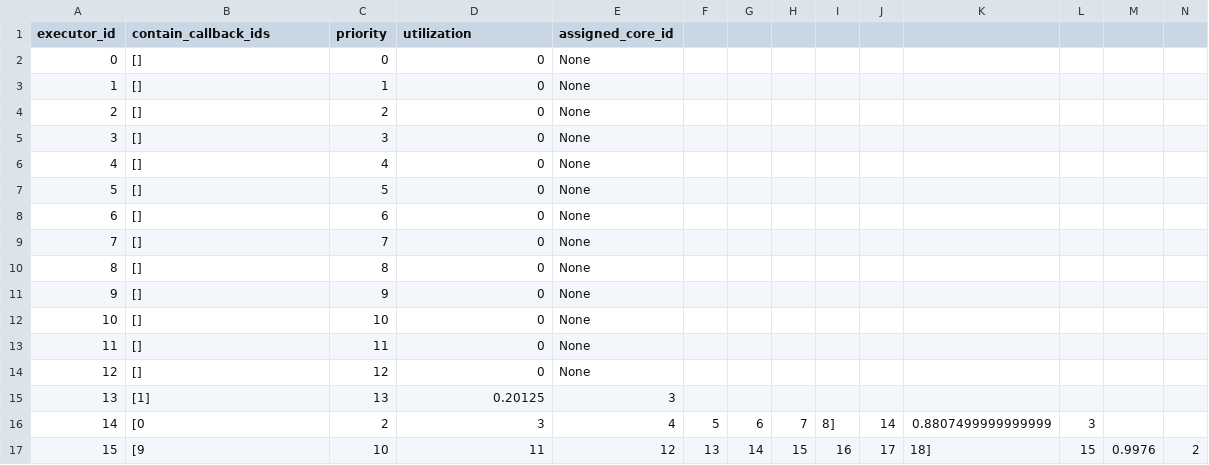
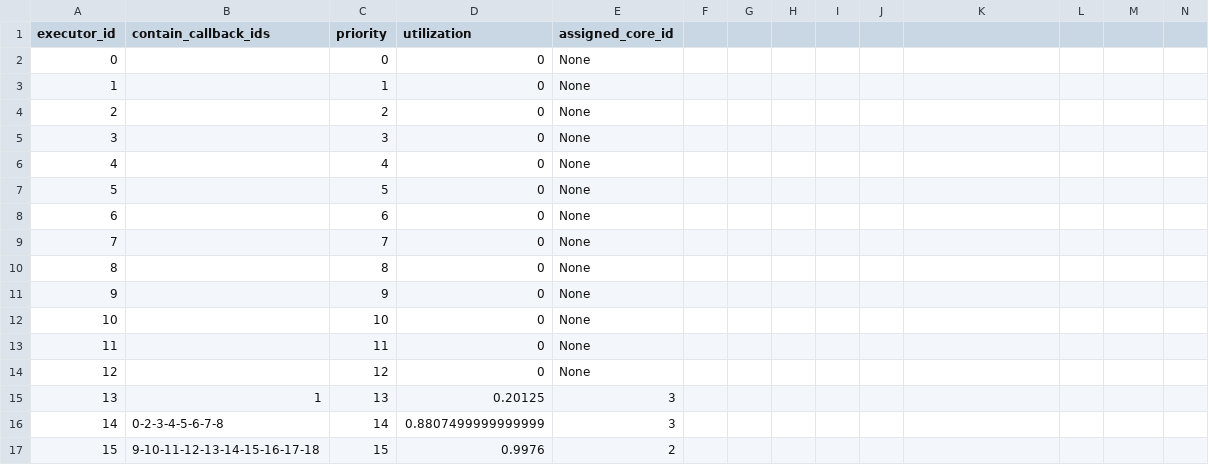
Before and after one commit to yunicoder/picas-scheduler, a CSV file: data/output_example/executor_info.csv, drawn as a sheet; only a part is shown; the diff covers the shown part only.

Commit message:
change output list to str

```diff
--- a/data/output_example/executor_info.csv
+++ b/data/output_example/executor_info.csv
@@ -1,17 +1,17 @@
 executor_id,contain_callback_ids,priority,utilization,assigned_core_id
-0,[],0,0,None
-1,[],1,0,None
-2,[],2,0,None
-3,[],3,0,None
-4,[],4,0,None
-5,[],5,0,None
-6,[],6,0,None
-7,[],7,0,None
-8,[],8,0,None
-9,[],9,0,None
-10,[],10,0,None
-11,[],11,0,None
-12,[],12,0,None
-13,[1],13,0.20125,3
-14,[0, 2, 3, 4, 5, 6, 7, 8],14,0.8807499999999999,3
-15,[9, 10, 11, 12, 13, 14, 15, 16, 17, 18],15,0.9976,2
+0,,0,0,None
+1,,1,0,None
+2,,2,0,None
+3,,3,0,None
+4,,4,0,None
+5,,5,0,None
+6,,6,0,None
+7,,7,0,None
+8,,8,0,None
+9,,9,0,None
+10,,10,0,None
+11,,11,0,None
+12,,12,0,None
+13,1,13,0.20125,3
+14,0-2-3-4-5-6-7-8,14,0.8807499999999999,3
+15,9-10-11-12-13-14-15-16-17-18,15,0.9976,2
```
Also changed, not shown: 18 edited cells elsewhere in this file, data/output_example/callback_info.csv, 2 other files.
